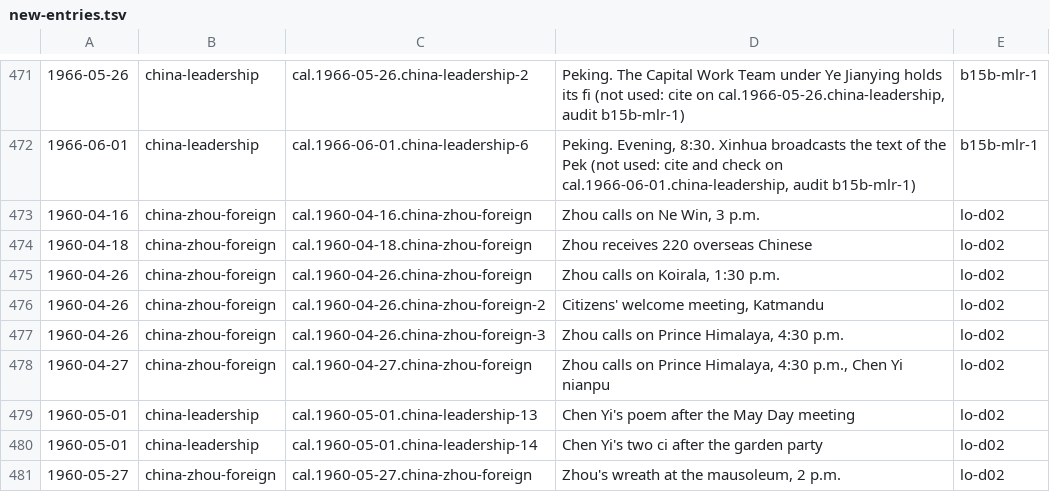
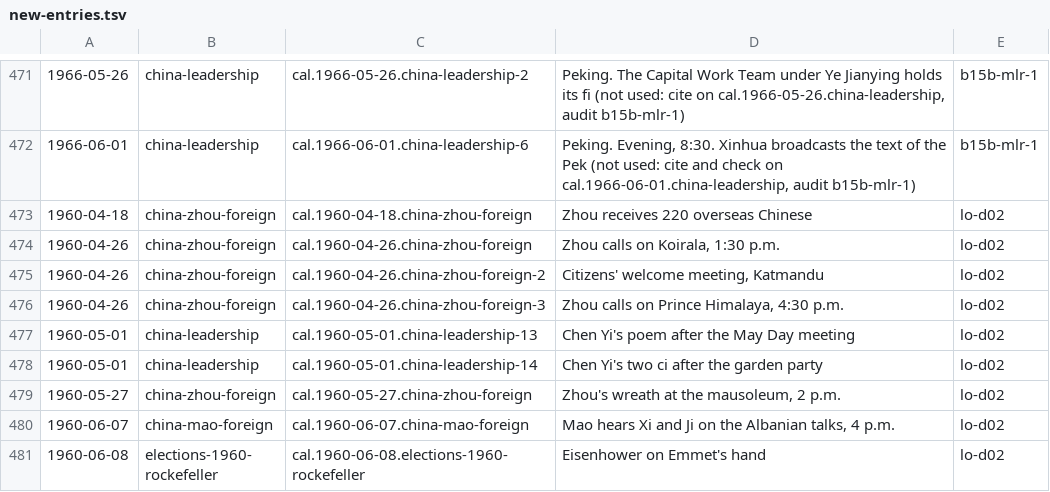
Before and after one commit to Impending2223/bib, a TSV file: inbox/new-entries.tsv, drawn as a sheet; only a part is shown, gaps mark what is left out; the shorter side is filled out with more unchanged rows; the diff names each change by its address in the sheet, - before the commit and + after, or states it on an @@ line.

```diff
--- a/inbox/new-entries.tsv
+++ b/inbox/new-entries.tsv
-row 473: 1960-04-16 | china-zhou-foreign | cal.1960-04-16.china-zhou-foreign | Zhou calls on Ne Win, 3 p.m. | lo-d02
-row 478: 1960-04-27 | china-zhou-foreign | cal.1960-04-27.china-zhou-foreign | Zhou calls on Prince Himalaya, 4:30 p.m., Chen Yi nianpu | lo-d02
```
Also changed, not shown: 7 other files.
